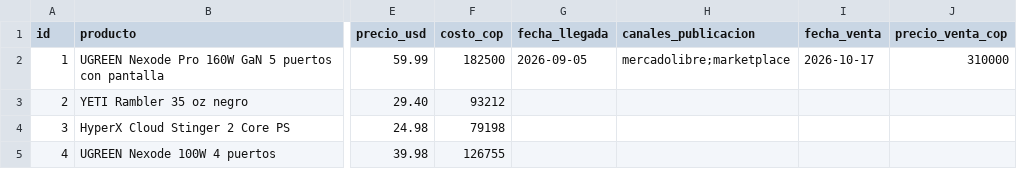
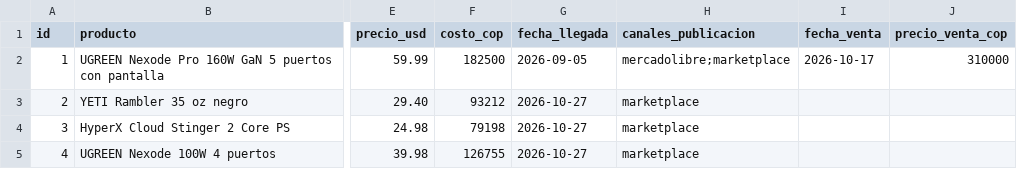
Before and after one commit to juankpg90/ROOT, a CSV file: data/ciclos.csv, drawn as a sheet; only a part is shown, gaps mark what is left out; the diff names each change by its address in the sheet, - before the commit and + after, or states it on an @@ line.

```diff
--- a/data/ciclos.csv
+++ b/data/ciclos.csv
-G3:G5 (fecha_llegada): (empty)
+G3:G5 (fecha_llegada): 2026-10-27
-H3:H5 (canales_publicacion): (empty)
+H3:H5 (canales_publicacion): marketplace
```
